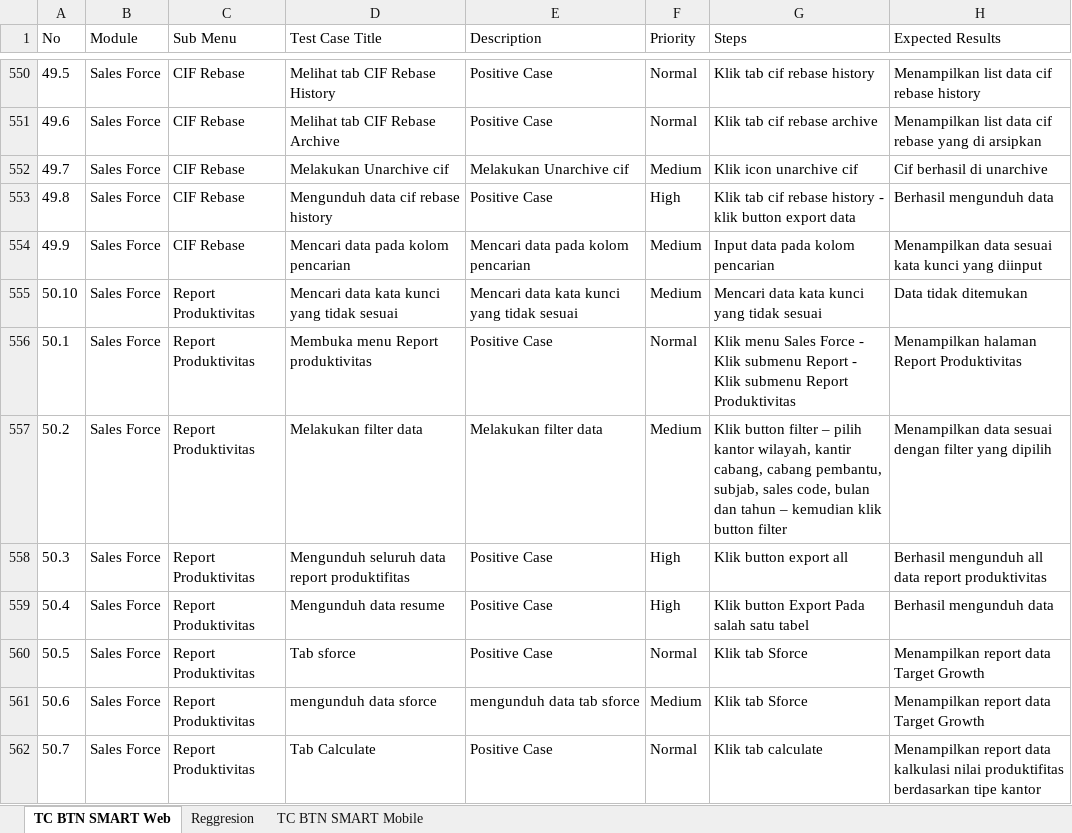
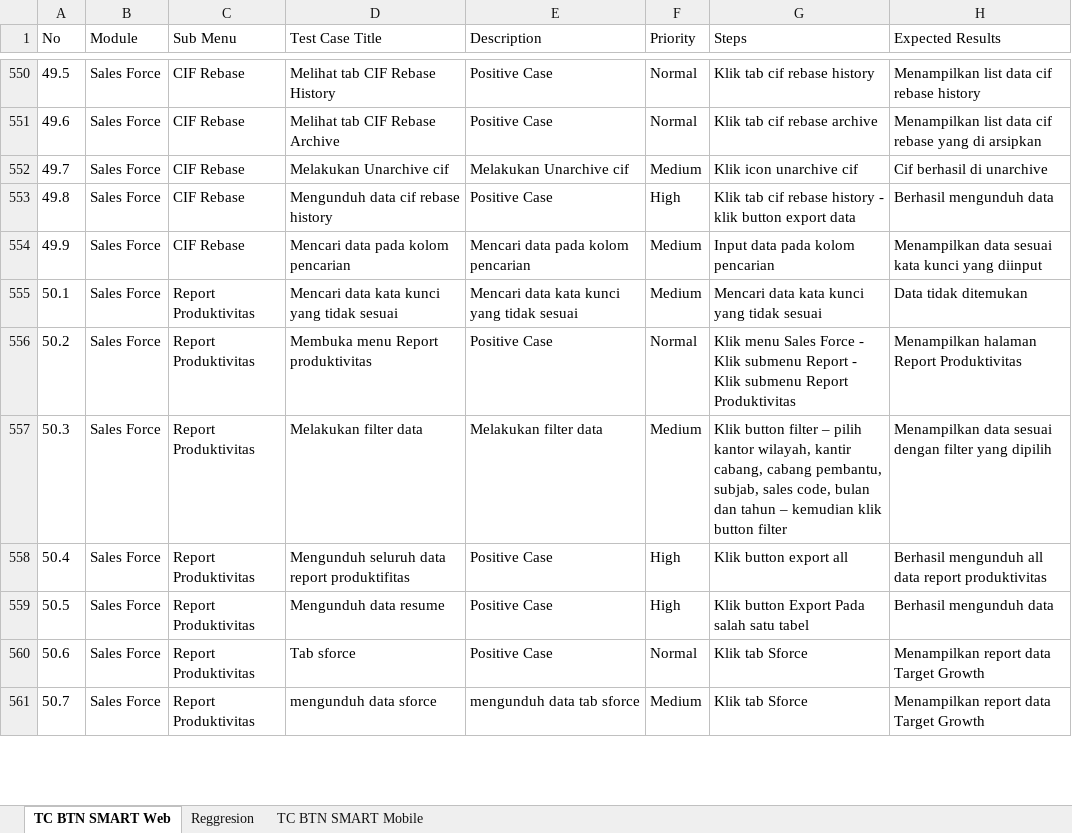
Before and after one commit to muhammaddanihaikal/btn-smart-refactor, an Excel workbook: SIT/Test Case.xlsx, sheet TC BTN SMART Web, drawn as a sheet; only a part is shown, gaps mark what is left out; values as stored, in another font and other column widths than the file's, no borders; removed rows and columns are numbered as before the commit, all else as after; the diff covers the shown part only; the diff names each change by its address in the sheet, - before the commit and + after, or states it on an @@ line.

```diff
--- a/SIT/Test Case.xlsx (sheet TC BTN SMART Web)
+++ b/SIT/Test Case.xlsx (sheet TC BTN SMART Web)
-row 555: 50.10 | Sales Force | Report Produktivitas | Mencari data kata kunci yang tidak sesuai | Mencari data kata kunci yang tidak sesuai | Medium | Mencari data kata kunci yang tidak sesuai | Data tidak ditemukan
-D555 (Test Case Title): Membuka menu Report produktivitas
+D555 (Test Case Title): Mencari data kata kunci yang tidak sesuai
-E555 (Description): Positive Case
+E555 (Description): Mencari data kata kunci yang tidak sesuai
-F555 (Priority): Normal
+F555 (Priority): Medium
-G555 (Steps): Klik menu Sales Force - Klik submenu Report - Klik submenu Report Produktivitas
+G555 (Steps): Mencari data kata kunci yang tidak sesuai
-H555 (Expected Results): Menampilkan halaman Report Produktivitas
+H555 (Expected Results): Data tidak ditemukan
-D556 (Test Case Title): Melakukan filter data
+D556 (Test Case Title): Membuka menu Report produktivitas
-E556 (Description): Melakukan filter data
+E556 (Description): Positive Case
-F556 (Priority): Medium
+F556 (Priority): Normal
-G556 (Steps): Klik button filter – pilih kantor wilayah, kantir cabang, cabang pembantu, subjab, sales code, bulan dan tahun – kemudian klik button filter
+G556 (Steps): Klik menu Sales Force - Klik submenu Report - Klik submenu Report Produktivitas
-H556 (Expected Results): Menampilkan data sesuai dengan filter yang dipilih
+H556 (Expected Results): Menampilkan halaman Report Produktivitas
-D557 (Test Case Title): Mengunduh seluruh data report produktifitas
+D557 (Test Case Title): Melakukan filter data
-E557 (Description): Positive Case
+E557 (Description): Melakukan filter data
-F557 (Priority): High
+F557 (Priority): Medium
-G557 (Steps): Klik button export all
+G557 (Steps): Klik button filter – pilih kantor wilayah, kantir cabang, cabang pembantu, subjab, sales code, bulan dan tahun – kemudian klik button filter
-H557 (Expected Results): Berhasil mengunduh all data report produktivitas
+H557 (Expected Results): Menampilkan data sesuai dengan filter yang dipilih
-D558 (Test Case Title): Mengunduh data resume
+D558 (Test Case Title): Mengunduh seluruh data report produktifitas
-G558 (Steps): Klik button Export Pada salah satu tabel
+G558 (Steps): Klik button export all
-H558 (Expected Results): Berhasil mengunduh data
+H558 (Expected Results): Berhasil mengunduh all data report produktivitas
-D559 (Test Case Title): Tab sforce
+D559 (Test Case Title): Mengunduh data resume
-F559 (Priority): Normal
+F559 (Priority): High
-G559 (Steps): Klik tab Sforce
+G559 (Steps): Klik button Export Pada salah satu tabel
-H559 (Expected Results): Menampilkan report data Target Growth
+H559 (Expected Results): Berhasil mengunduh data
-D560 (Test Case Title): mengunduh data sforce
+D560 (Test Case Title): Tab sforce
-E560 (Description): mengunduh data tab sforce
+E560 (Description): Positive Case
-F560 (Priority): Medium
+F560 (Priority): Normal
-D561 (Test Case Title): Tab Calculate
+D561 (Test Case Title): mengunduh data sforce
-E561 (Description): Positive Case
+E561 (Description): mengunduh data tab sforce
-F561 (Priority): Normal
+F561 (Priority): Medium
-G561 (Steps): Klik tab calculate
+G561 (Steps): Klik tab Sforce
-H561 (Expected Results): …report data kalkulasi nilai produktifitas berdasarkan tipe kantor
+H561 (Expected Results): …report data Target Growth
```
Also changed, not shown: 2 added rows, 1 removed row and 126 edited cells elsewhere in this sheet, 1 other file.
